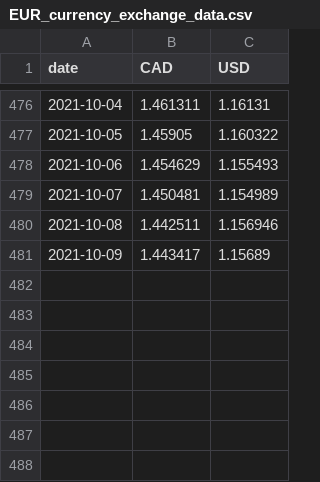
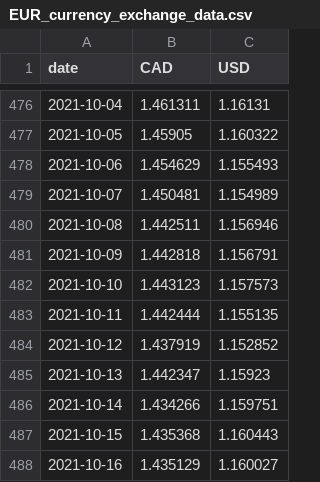
Before and after one commit to Crone1/Stock-Portfolio-Website, a CSV file: data/EUR_currency_exchange_data.csv, drawn as a sheet; only a part is shown, gaps mark what is left out.

Commit message:
Organise code so that data scrape is done independent of the user and is done at the start of the notebook

```diff
--- a/data/EUR_currency_exchange_data.csv
+++ b/data/EUR_currency_exchange_data.csv
@@ -480,2 +480,9 @@ date,CAD,USD
 2021-10-08,1.442511,1.156946
-2021-10-09,1.443417,1.15689
+2021-10-09,1.442818,1.156791
+2021-10-10,1.443123,1.157573
+2021-10-11,1.442444,1.155135
+2021-10-12,1.437919,1.152852
+2021-10-13,1.442347,1.15923
+2021-10-14,1.434266,1.159751
+2021-10-15,1.435368,1.160443
+2021-10-16,1.435129,1.160027
```
Also changed, not shown: 2 other files.
